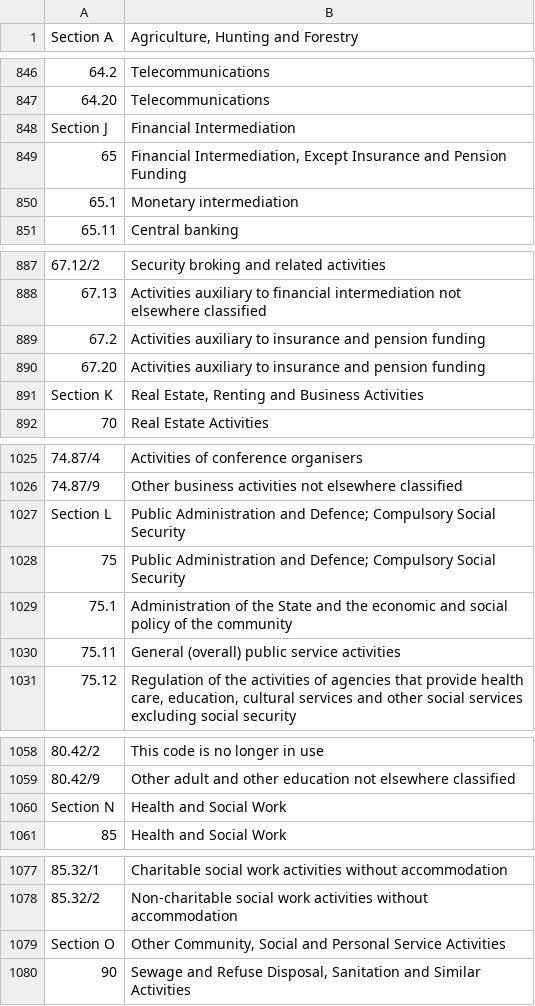
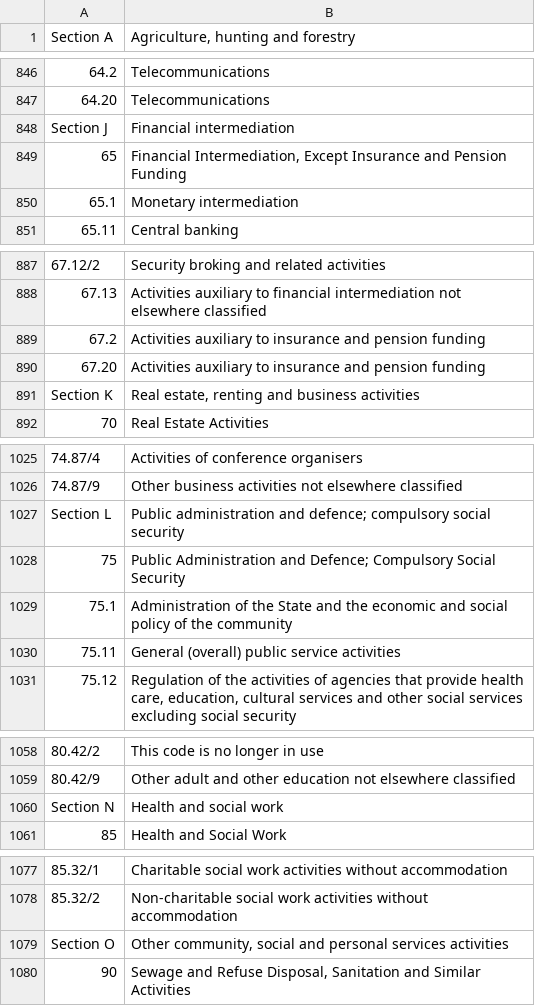
Before and after one commit to robmckinnon/sic_uk, a TSV file: data/sic_uk_2003.tsv, drawn as a sheet; only a part is shown, gaps mark what is left out; the diff covers the shown part only; the diff names each change by its address in the sheet, - before the commit and + after, or states it on an @@ line.

```diff
--- a/data/sic_uk_2003.tsv
+++ b/data/sic_uk_2003.tsv
-B1: Agriculture, Hunting and Forestry
+B1: Agriculture, hunting and forestry
-B848: Financial Intermediation
+B848: Financial intermediation
-B891: Real Estate, Renting and Business Activities
+B891: Real estate, renting and business activities
-B1027: Public Administration and Defence; Compulsory Social Security
+B1027: Public administration and defence; compulsory social security
-B1060: Health and Social Work
+B1060: Health and social work
-B1079: Other Community, Social and Personal Service Activities
+B1079: Other community, social and personal services activities
```
Also changed, not shown: 7 edited cells elsewhere in this file.
